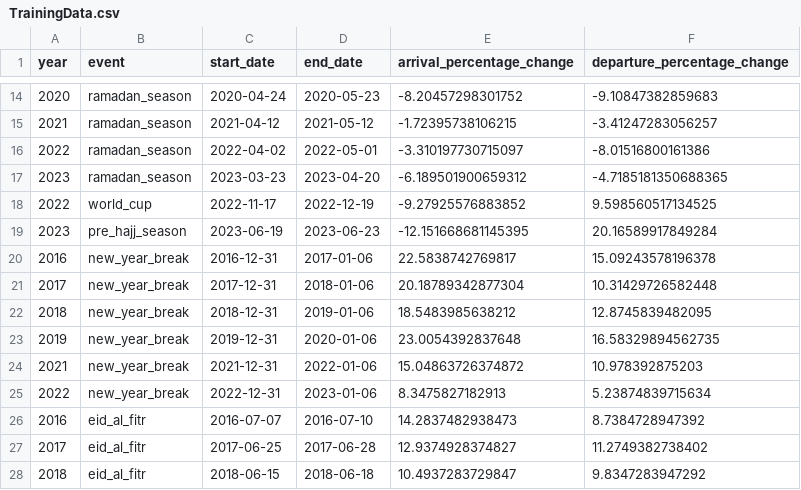
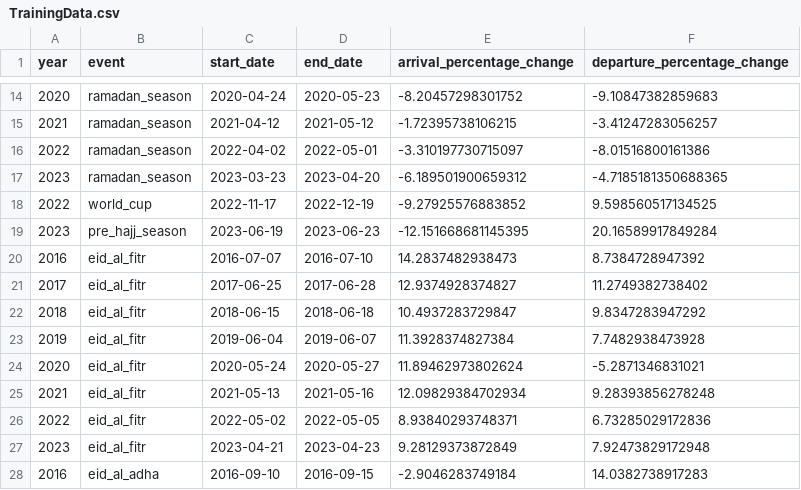
Before and after one commit to RAA-0/Percentage_changes_predictions, a CSV file: data/Training/TrainingData.csv, drawn as a sheet; only a part is shown, gaps mark what is left out; the shorter side is filled out with more unchanged rows; the diff names each change by its address in the sheet, - before the commit and + after, or states it on an @@ line.

```diff
--- a/data/Training/TrainingData.csv
+++ b/data/Training/TrainingData.csv
-row 20: 2016 | new_year_break | 2016-12-31 | 2017-01-06 | 22.5838742769817 | 15.09243578196378
-row 21: 2017 | new_year_break | 2017-12-31 | 2018-01-06 | 20.18789342877304 | 10.31429726582448
-row 22: 2018 | new_year_break | 2018-12-31 | 2019-01-06 | 18.5483985638212 | 12.8745839482095
-row 23: 2019 | new_year_break | 2019-12-31 | 2020-01-06 | 23.0054392837648 | 16.58329894562735
-row 24: 2021 | new_year_break | 2021-12-31 | 2022-01-06 | 15.04863726374872 | 10.978392875203
-row 25: 2022 | new_year_break | 2022-12-31 | 2023-01-06 | 8.3475827182913 | 5.23874839715634
```
Also changed, not shown: 13 other files.
